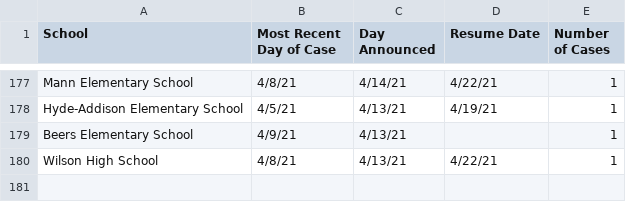
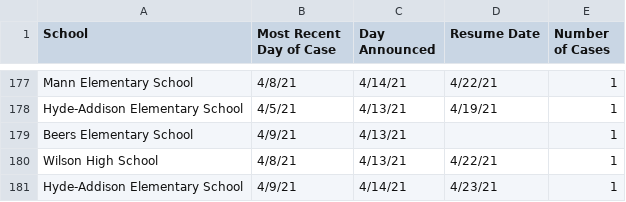
Before and after one commit to rstahlin/DC-COVID.github.io, a CSV file: school_cases.csv, drawn as a sheet; only a part is shown, gaps mark what is left out; the diff names each change by its address in the sheet, - before the commit and + after, or states it on an @@ line.

```diff
--- a/school_cases.csv
+++ b/school_cases.csv
+row 181: Hyde-Addison Elementary School | 4/9/21 | 4/14/21 | 4/23/21 | 1
```
Also changed, not shown: data.csv, 56 other files.
